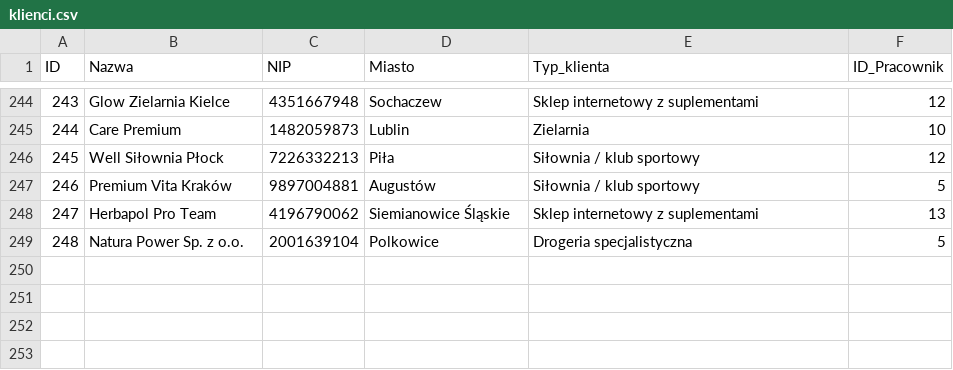
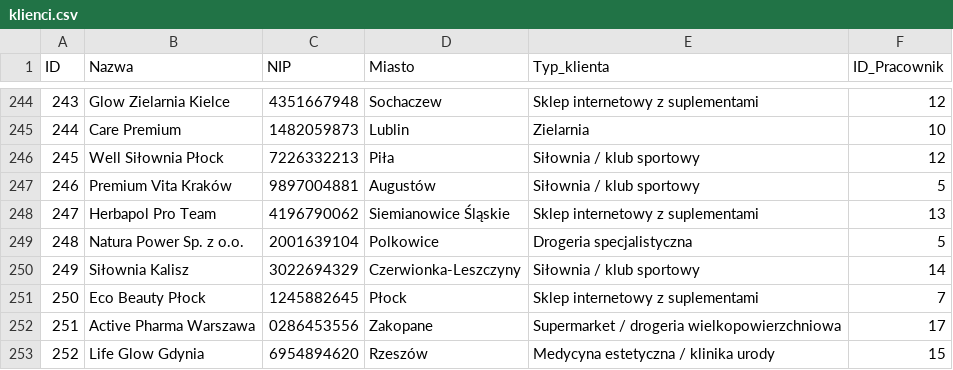
Before and after one commit to abazela/generator-danych, a CSV file: dane_csv/klienci.csv, drawn as a sheet; only a part is shown, gaps mark what is left out; the diff names each change by its address in the sheet, - before the commit and + after, or states it on an @@ line.

```diff
--- a/dane_csv/klienci.csv
+++ b/dane_csv/klienci.csv
+row 250: 249 | Siłownia Kalisz | 3022694329 | Czerwionka-Leszczyny | Siłownia / klub sportowy | 14
+row 251: 250 | Eco Beauty Płock | 1245882645 | Płock | Sklep internetowy z suplementami | 7
+row 252: 251 | Active Pharma Warszawa | 0286453556 | Zakopane | Supermarket / drogeria wielkopowierzchniowa | 17
+row 253: 252 | Life Glow Gdynia | 6954894620 | Rzeszów | Medycyna estetyczna / klinika urody | 15
```
Also changed, not shown: dane_csv/pozycje_zamowienie.csv, dane_csv/zamowienia.csv.
